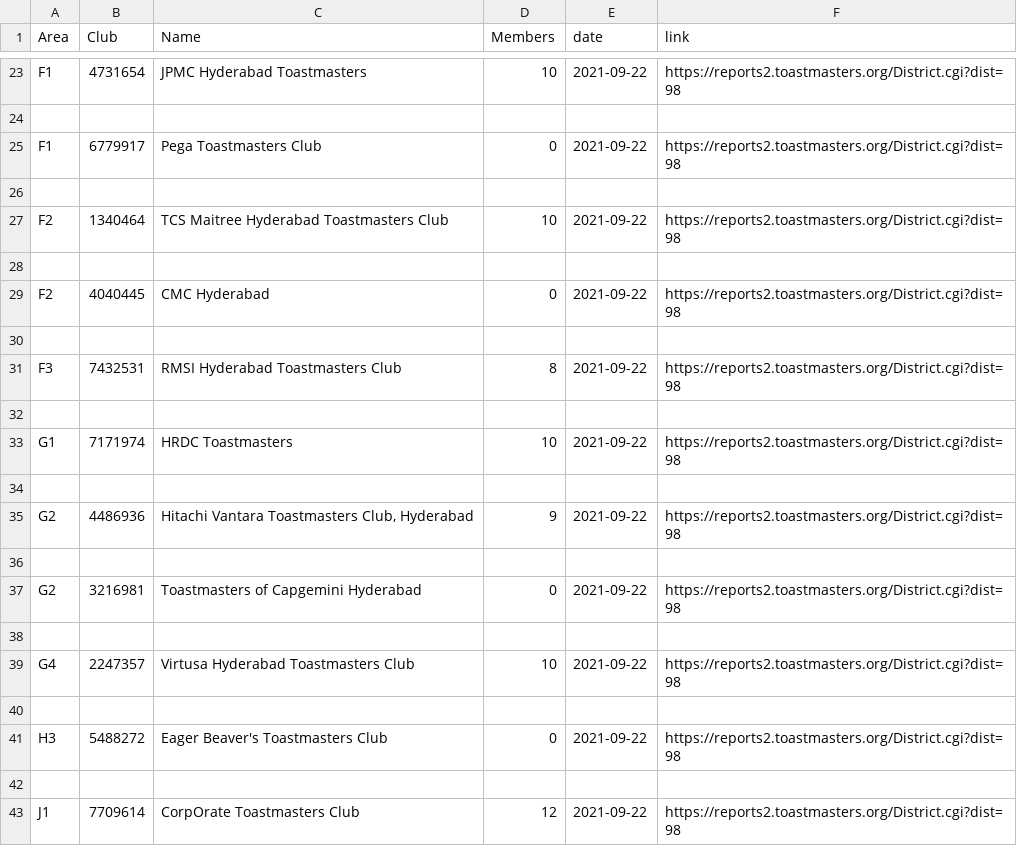
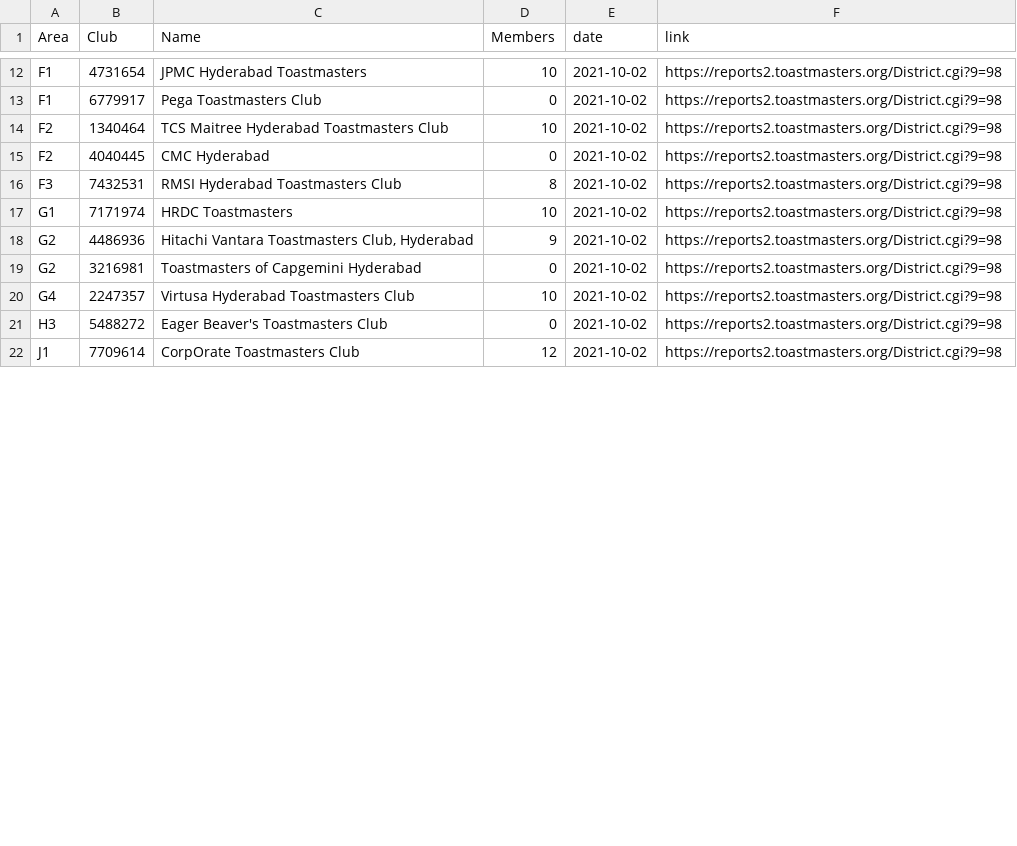
Before and after one commit to District98/raw-data, a CSV file: from-TMI/Clubs_need_coach.csv, drawn as a sheet; only a part is shown, gaps mark what is left out; removed rows and columns are numbered as before the commit, all else as after; the diff covers the shown part only; the diff names each change by its address in the sheet, - before the commit and + after, or states it on an @@ line.

```diff
--- a/from-TMI/Clubs_need_coach.csv
+++ b/from-TMI/Clubs_need_coach.csv
-E12 (date): 2021-09-22
+E12 (date): 2021-10-02
-F12 (link): https://reports2.toastmasters.org/District.cgi?dist=98
+F12 (link): https://reports2.toastmasters.org/District.cgi?9=98
-row 24: (empty)
-E13 (date): 2021-09-22
+E13 (date): 2021-10-02
-F13 (link): https://reports2.toastmasters.org/District.cgi?dist=98
+F13 (link): https://reports2.toastmasters.org/District.cgi?9=98
-row 26: (empty)
-E14 (date): 2021-09-22
+E14 (date): 2021-10-02
-F14 (link): https://reports2.toastmasters.org/District.cgi?dist=98
+F14 (link): https://reports2.toastmasters.org/District.cgi?9=98
-row 28: (empty)
-E15 (date): 2021-09-22
+E15 (date): 2021-10-02
-F15 (link): https://reports2.toastmasters.org/District.cgi?dist=98
+F15 (link): https://reports2.toastmasters.org/District.cgi?9=98
-row 30: (empty)
-E16 (date): 2021-09-22
+E16 (date): 2021-10-02
-F16 (link): https://reports2.toastmasters.org/District.cgi?dist=98
+F16 (link): https://reports2.toastmasters.org/District.cgi?9=98
-row 32: (empty)
-E17 (date): 2021-09-22
+E17 (date): 2021-10-02
-F17 (link): https://reports2.toastmasters.org/District.cgi?dist=98
+F17 (link): https://reports2.toastmasters.org/District.cgi?9=98
-row 34: (empty)
-E18 (date): 2021-09-22
+E18 (date): 2021-10-02
-F18 (link): https://reports2.toastmasters.org/District.cgi?dist=98
+F18 (link): https://reports2.toastmasters.org/District.cgi?9=98
-row 36: (empty)
-E19 (date): 2021-09-22
+E19 (date): 2021-10-02
-F19 (link): https://reports2.toastmasters.org/District.cgi?dist=98
+F19 (link): https://reports2.toastmasters.org/District.cgi?9=98
-row 38: (empty)
-E20 (date): 2021-09-22
+E20 (date): 2021-10-02
-F20 (link): https://reports2.toastmasters.org/District.cgi?dist=98
+F20 (link): https://reports2.toastmasters.org/District.cgi?9=98
-row 40: (empty)
-E21 (date): 2021-09-22
+E21 (date): 2021-10-02
-F21 (link): https://reports2.toastmasters.org/District.cgi?dist=98
+F21 (link): https://reports2.toastmasters.org/District.cgi?9=98
-row 42: (empty)
-E22 (date): 2021-09-22
+E22 (date): 2021-10-02
-F22 (link): https://reports2.toastmasters.org/District.cgi?dist=98
+F22 (link): https://reports2.toastmasters.org/District.cgi?9=98
```
Also changed, not shown: 24 removed rows and 42 edited cells elsewhere in this file, from-TMI/20_plus_members_ranking.csv, from-TMI/Club_Performance.csv, 10 other files.
